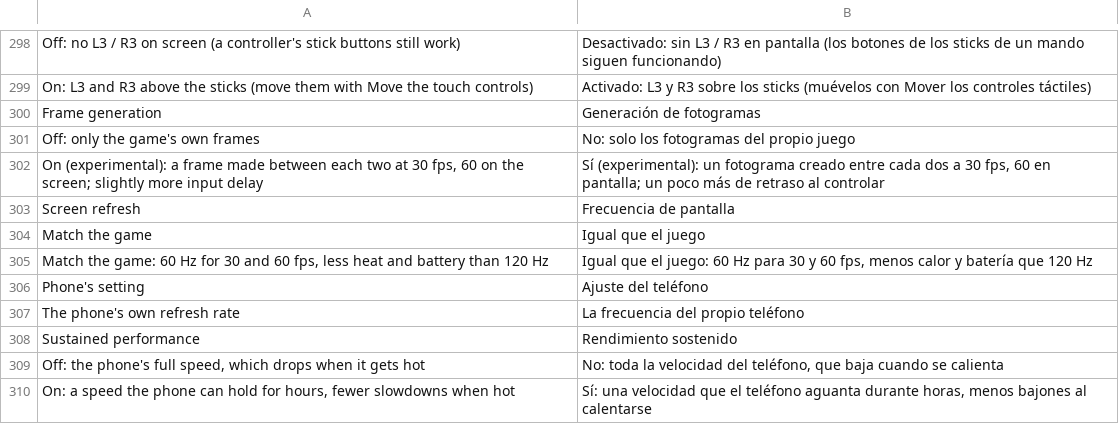
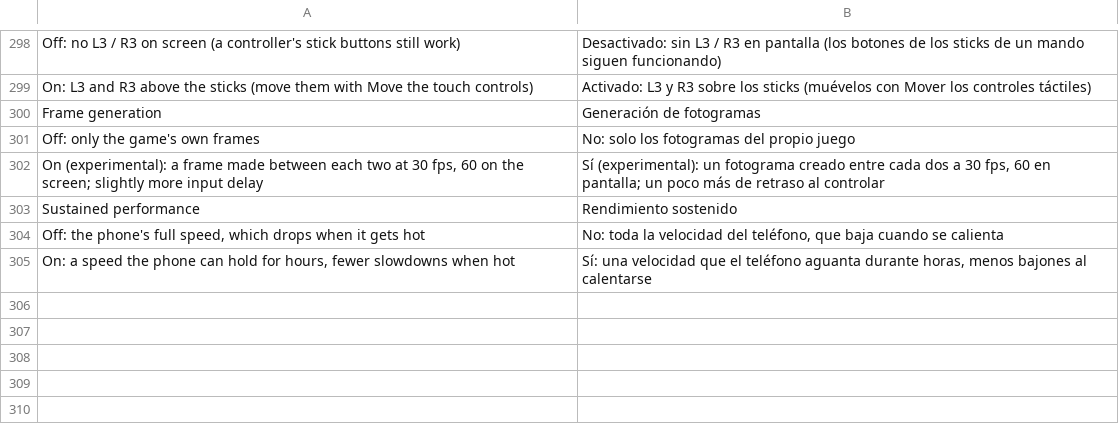
Before and after one commit to simipoB/Galar-Native-Android, a TSV file: dm/android/app/assets/lang/es.tsv, drawn as a sheet; only a part is shown, gaps mark what is left out.

```diff
--- a/dm/android/app/assets/lang/es.tsv
+++ b/dm/android/app/assets/lang/es.tsv
@@ -302,7 +302,2 @@ Off: only the game's own frames	No: solo los fotogramas del propio juego
 On (experimental): a frame made between each two at 30 fps, 60 on the screen; slightly more input delay	Sí (experimental): un fotograma creado entre cada dos a 30 fps, 60 en pantalla; un poco más de retraso al controlar
-Screen refresh	Frecuencia de pantalla
-Match the game	Igual que el juego
-Match the game: 60 Hz for 30 and 60 fps, less heat and battery than 120 Hz	Igual que el juego: 60 Hz para 30 y 60 fps, menos calor y batería que 120 Hz
-Phone's setting	Ajuste del teléfono
-The phone's own refresh rate	La frecuencia del propio teléfono
 Sustained performance	Rendimiento sostenido
```
Also changed, not shown: dm/android/app/assets/lang/fr.tsv, dm/android/app/assets/lang/ja.tsv, 4 other files.
